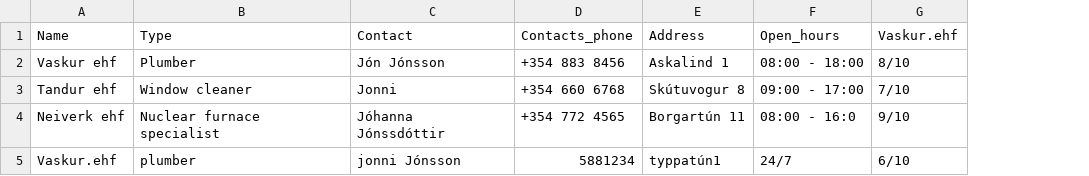
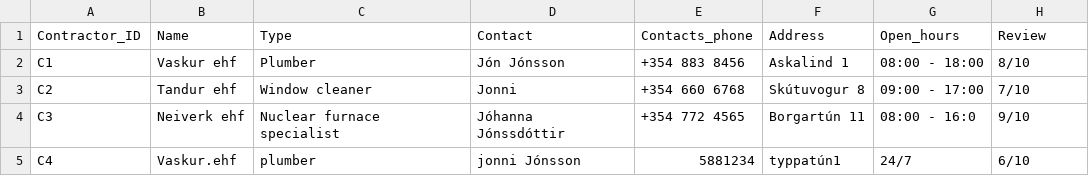
Before and after one commit to saraatla/VLN1-H25, a CSV file: csv/Contractors.csv, drawn as a sheet; addresses are those after the commit; the diff names each change by its address in the sheet, - before the commit and + after, or states it on an @@ line.

Commit message:
Fixed conflict

```diff
--- a/csv/Contractors.csv
+++ b/csv/Contractors.csv
+column A (Contractor_ID), rows 2-5: C1 | C2 | C3 | C4
-H1: Vaskur.ehf
+H1: Review
```
